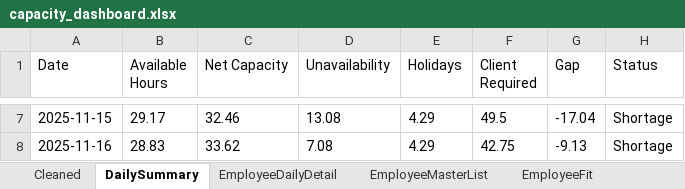
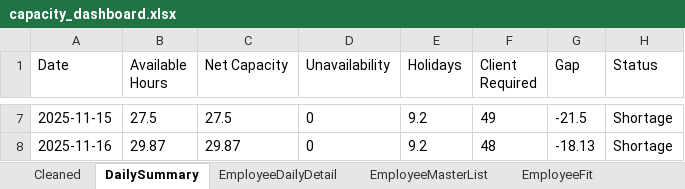
Before and after one commit to Mustansar-tech/CareCapacity, an Excel workbook: capacity_dashboard.xlsx, sheet DailySummary, drawn as a sheet; only a part is shown, gaps mark what is left out; values as stored, in another font and other column widths than the file's, no borders; the diff covers the shown part only; the diff names each change by its address in the sheet, - before the commit and + after, or states it on an @@ line.

```diff
--- a/capacity_dashboard.xlsx (sheet DailySummary)
+++ b/capacity_dashboard.xlsx (sheet DailySummary)
-B7 (Available Hours): 29.17
+B7 (Available Hours): 27.5
-C7 (Net Capacity): 32.46
+C7 (Net Capacity): 27.5
-D7 (Unavailability): 13.08
+D7 (Unavailability): 0
-E7:E8 (Holidays): 4.29
+E7:E8 (Holidays): 9.2
-F7 (Client Required): 49.5
+F7 (Client Required): 49
-G7 (Gap): -17.04
+G7 (Gap): -21.5
-B8 (Available Hours): 28.83
+B8 (Available Hours): 29.87
-C8 (Net Capacity): 33.62
+C8 (Net Capacity): 29.87
-D8 (Unavailability): 7.08
+D8 (Unavailability): 0
-F8 (Client Required): 42.75
+F8 (Client Required): 48
-G8 (Gap): -9.13
+G8 (Gap): -18.13
```
Also changed, not shown: 32 edited cells elsewhere in this sheet, sheet Cleaned, sheet EmployeeDailyDetail, sheet EmployeeMasterList, 2 other files.
